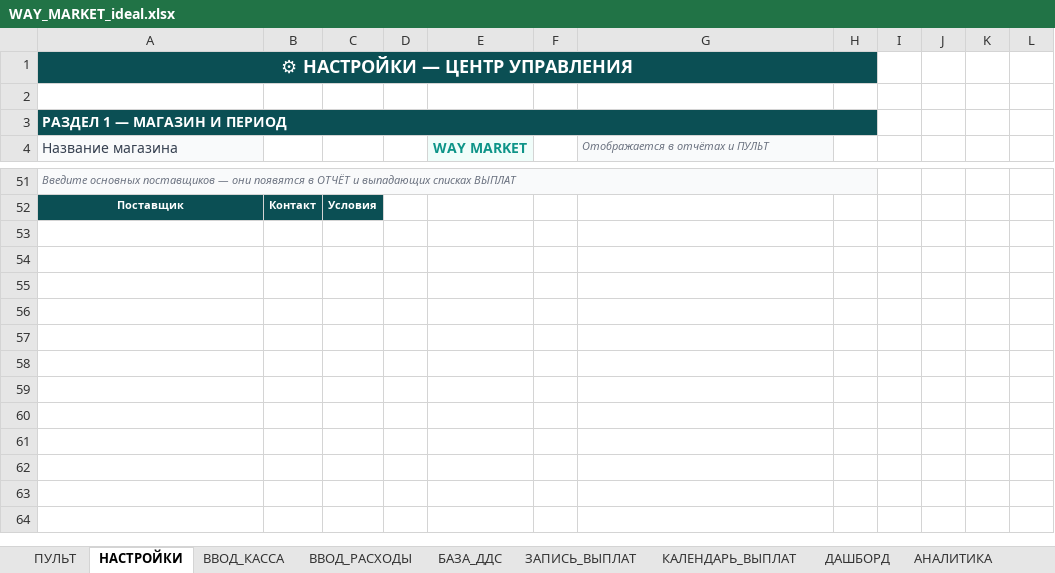
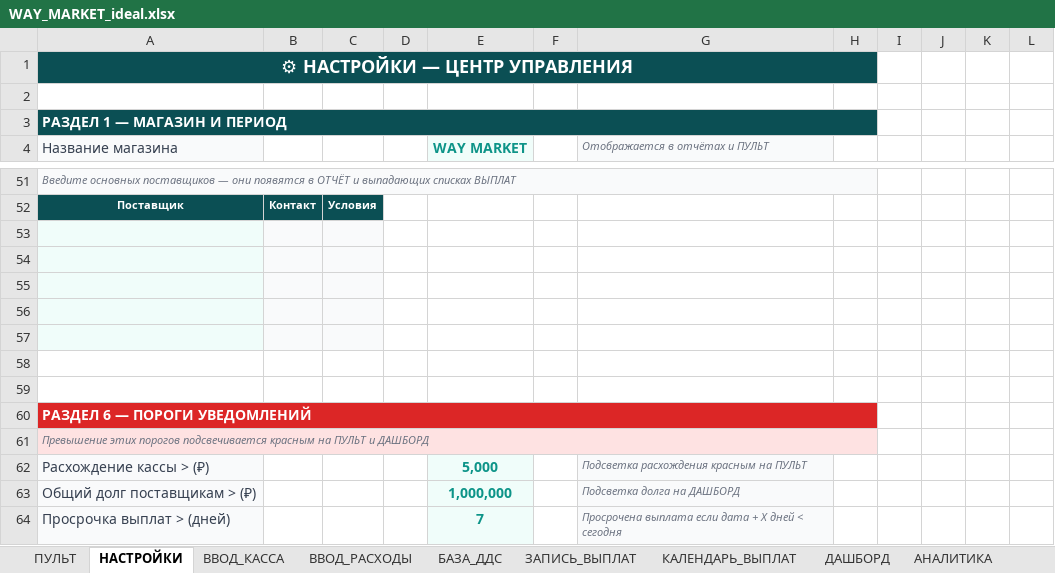
Before and after one commit to dexauron/Auron, an Excel workbook: WAY_MARKET_ideal.xlsx, sheet НАСТРОЙКИ, drawn as a sheet; only a part is shown, gaps mark what is left out; values as stored, in another font and other column widths than the file's, no borders; the diff names each change by its address in the sheet, - before the commit and + after, or states it on an @@ line.

```diff
--- a/WAY_MARKET_ideal.xlsx (sheet НАСТРОЙКИ)
+++ b/WAY_MARKET_ideal.xlsx (sheet НАСТРОЙКИ)
+row 53: (empty)
+row 54: (empty)
+row 55: (empty)
+row 56: (empty)
+row 57: (empty)
+row 58: (empty)
+row 59: (empty)
+row 60: РАЗДЕЛ 6 — ПОРОГИ УВЕДОМЛЕНИЙ
+row 61: Превышение этих порогов подсвечивается красным на ПУЛЬТ и ДАШБОРД
+row 62: Расхождение кассы > (₽) |  |  |  | 5,000 |  | Подсветка расхождения красным на ПУЛЬТ
+row 63: Общий долг поставщикам > (₽) |  |  |  | 1,000,000 |  | Подсветка долга на ДАШБОРД
+row 64: Просрочка выплат > (дней) |  |  |  | 7 |  | Просрочена выплата если дата + X дней < сегодня
```
Also changed, not shown: sheet ДАШБОРД, sheet КАЛЕНДАРЬ_ВЫПЛАТ, sheet ЗАПИСЬ_ВЫПЛАТ, sheet ПУЛЬТ, sheet БАЗА_ДДС, charts or pictures, 1 other file.
